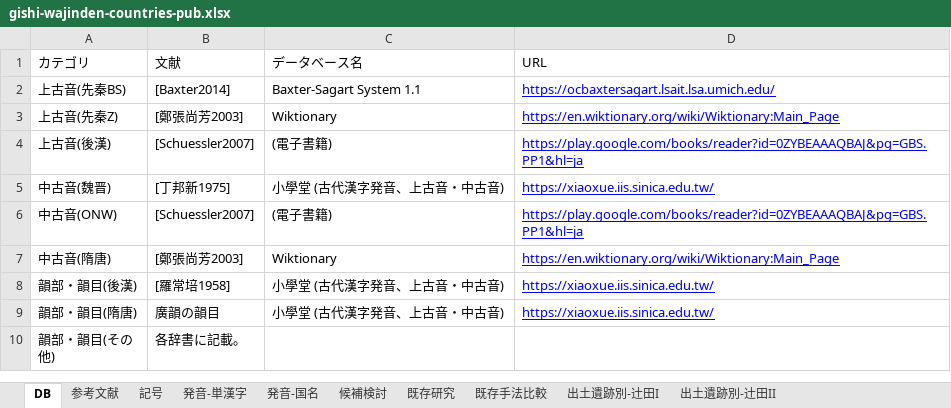
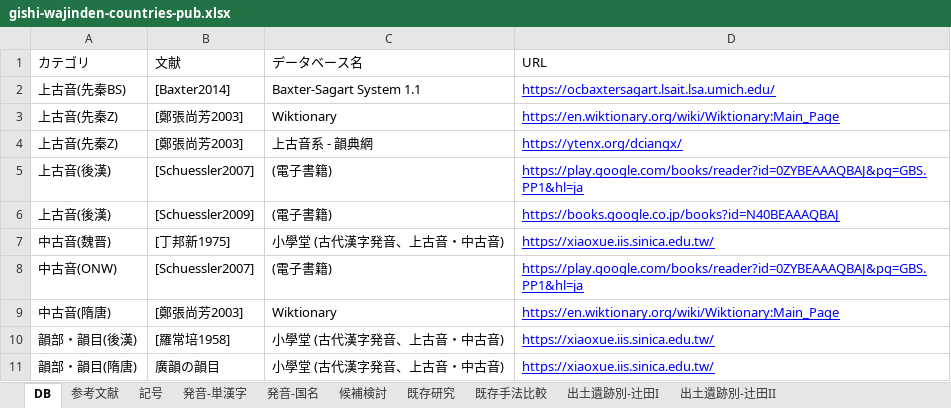
Before and after one commit to ryokawameister/gishi-wajinden-countries, an Excel workbook: data/gishi-wajinden-countries-pub.xlsx, sheet DB, drawn as a sheet; only a part is shown; the shorter side is filled out with more unchanged rows; values as stored, in another font and other column widths than the file's, no borders; charts and pictures not drawn; the diff names each change by its address in the sheet, - before the commit and + after, or states it on an @@ line.

```diff
--- a/data/gishi-wajinden-countries-pub.xlsx (sheet DB)
+++ b/data/gishi-wajinden-countries-pub.xlsx (sheet DB)
+row 4: 上古音(先秦Z) | [鄭張尚芳2003] | 上古音系 - 韻典網 | https://ytenx.org/dciangx/
+row 6: 上古音(後漢) | [Schuessler2009] | (電子書籍) | https://books.google.co.jp/books?id=N40BEAAAQBAJ
```
Also changed, not shown: sheet 発音-単漢字, sheet 発音-国名, sheet 候補検討, sheet 記号, sheet 出土遺跡別-辻田I, sheet 出土遺跡別-辻田II, 1 more sheet, formulas that keep their value, 4 other files.
